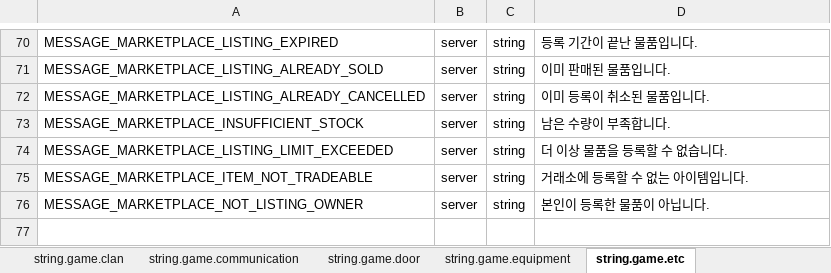
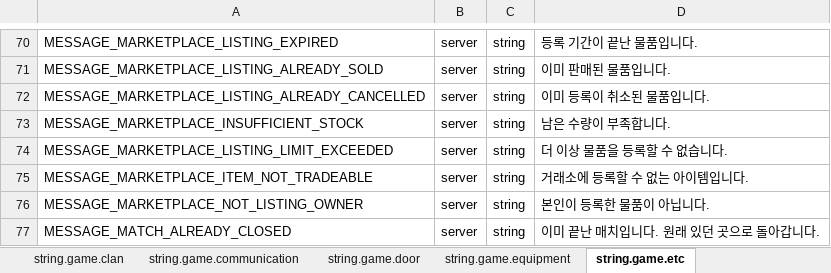
Before and after one commit to boyism80/fb, an Excel workbook: resources/table/const.string.xlsx, sheet string.game.etc, drawn as a sheet; only a part is shown, gaps mark what is left out; values as stored, in another font and other column widths than the file's, no borders; the diff names each change by its address in the sheet, - before the commit and + after, or states it on an @@ line.

Commit message:
chore: add clan and match messages #789 #803
- const.string: MESSAGE_CLAN_NAME_INVALID, MESSAGE_CLAN_TITLE_INVALID, MESSAGE_MATCH_ALREADY_CLOSED
- model: regenerate model.h and Model.cs

```diff
--- a/resources/table/const.string.xlsx (sheet string.game.etc)
+++ b/resources/table/const.string.xlsx (sheet string.game.etc)
+row 77: MESSAGE_MATCH_ALREADY_CLOSED | server | string | 이미 끝난 매치입니다. 원래 있던 곳으로 돌아갑니다.
```
Also changed, not shown: sheet string.game.clan, 2 other files.
